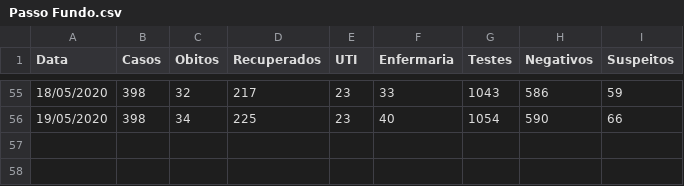
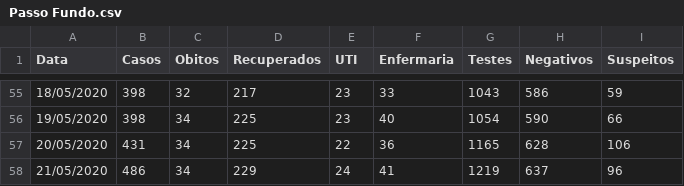
Before and after one commit to CaetanoSlavieroPires/Report_Covid19_Cappra, a CSV file: Passo Fundo.csv, drawn as a sheet; only a part is shown, gaps mark what is left out.

```diff
--- a/Passo Fundo.csv
+++ b/Passo Fundo.csv
@@ -56 +56,3 @@ Data,Casos,Obitos,Recuperados,UTI,Enfermaria,Testes,Negativos,Suspeitos
 19/05/2020,398,34,225,23,40,1054,590,66
+20/05/2020,431,34,225,22,36,1165,628,106
+21/05/2020,486,34,229,24,41,1219,637,96
```
Also changed, not shown: Curitiba.csv, Porto Alegre.csv, 2 other files.
